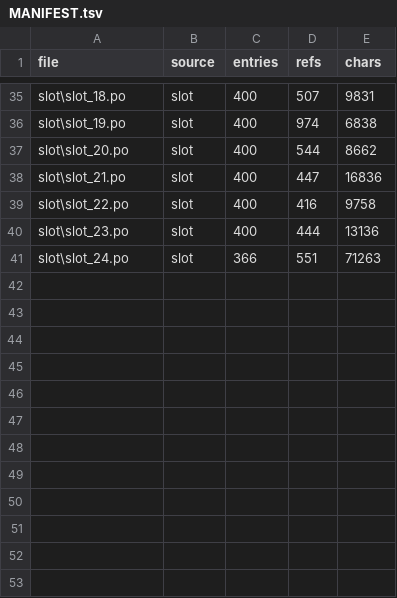
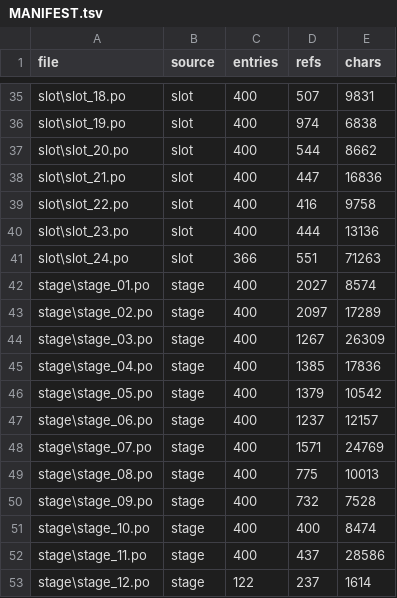
Before and after one commit to mos9527/PWSF, a TSV file: src/MANIFEST.tsv, drawn as a sheet; only a part is shown, gaps mark what is left out; the diff names each change by its address in the sheet, - before the commit and + after, or states it on an @@ line.

Commit message:
打通 STAGEDAT 并导出第四批语料（stage）
起因：实机里 Miller 的无线电台词 "There's no one around - why not try some
shooting practice?" 在所有已提取语料里都找不到，于是把没收集的语料逐个预览。
结论是那句不在任何可读源里（全盘 21.4 GB 原始字节也无），但过程中打通了
009645fa.PDT（STAGEDAT，487 MB，唯一 mode 0x40 容器）并发现一整批新语料。

破解的两层（证据与判据见 ANALYSIS/09_stagedat_payload.md）：
- payload 二次解扰：entry_payload_transform @ 0x140123E90 会写回 pkg+196，
  但条目自带的 CRC-32 表明是「每条独立、用 sub_140123DB0 的派生值重新播种」
  （6/6 通过；跨条目延续与只做 MT 均 0/6）。
- payload = u32 + zlib，解开是内嵌文件归档，布局由穷举定出（pad 4 / 无额外
  字段 / 16 字节对齐 / 尾部 1 字节），判据是「count 个文件 + 字节刚好吃满」，
  唯一存活组合，且在 7 个不同条目上一致。

新增：
- pwsf/stage：payload 解密 + 内嵌归档 + 内嵌 olang 抽取，`python -m pwsf.stage`
  -> ANALYSIS/_stage_olang_lines.tsv（97,989 行；与 SLOT 重合 61.3%，
  10,570 条是别处没有的）。
- slots.STAGE 引用（只读）与 po_export --stage 语料族：src/stage/stage_01..12.po
  （13,544 槽位 -> 4,522 条）。po_import 按 kind 跳过，po_lint 报
  stage-readonly 警告而不阻断。语料总量 16,332 -> 20,854 条，lint OK。

顺带记录：
- olang_register_table @ 0x14003add0 只注册磁盘那 17 张表，内嵌表名不在二进制里；
- FEL\x07 在 .text/.rdata/.data 全段搜不到，ADEMOHQ 6.4 GB 的归属仍未解；
- BRIEFING 2049 条记录、0 异常、字节覆盖 100%，不存在漏导出的段落；
- 无线台字幕另有一类明文表：ms0\EU\DLCVOICE\*.PDT entry 1（AVD 包），
  全盘明文 payload 扫描只有 73 个且全在 DLC 内。

探针（并行 + 日志，默认排除已挖过的源）：_probe_textscan / _probe_pkg_scan /
_probe_pkg_peek / _probe_stagedat / _probe_inner_layout / _probe_stagedat_inner /
_probe_stage_leftover / _probe_txt_payload

```diff
--- a/src/MANIFEST.tsv
+++ b/src/MANIFEST.tsv
+row 42: stage\stage_01.po | stage | 400 | 2027 | 8574
+row 43: stage\stage_02.po | stage | 400 | 2097 | 17289
+row 44: stage\stage_03.po | stage | 400 | 1267 | 26309
+row 45: stage\stage_04.po | stage | 400 | 1385 | 17836
+row 46: stage\stage_05.po | stage | 400 | 1379 | 10542
+row 47: stage\stage_06.po | stage | 400 | 1237 | 12157
+row 48: stage\stage_07.po | stage | 400 | 1571 | 24769
+row 49: stage\stage_08.po | stage | 400 | 775 | 10013
+row 50: stage\stage_09.po | stage | 400 | 732 | 7528
+row 51: stage\stage_10.po | stage | 400 | 400 | 8474
+row 52: stage\stage_11.po | stage | 400 | 437 | 28586
+row 53: stage\stage_12.po | stage | 122 | 237 | 1614
```
Also changed, not shown: 38 other files.
